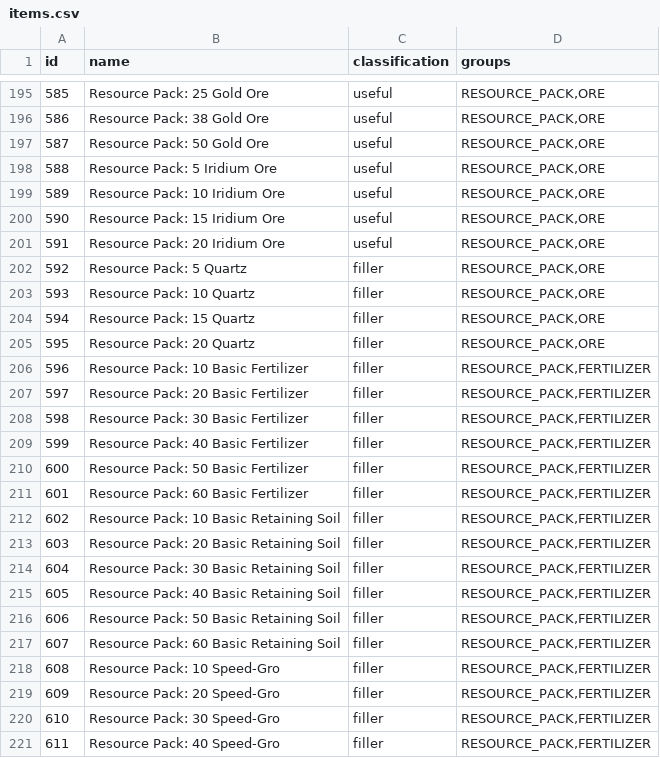
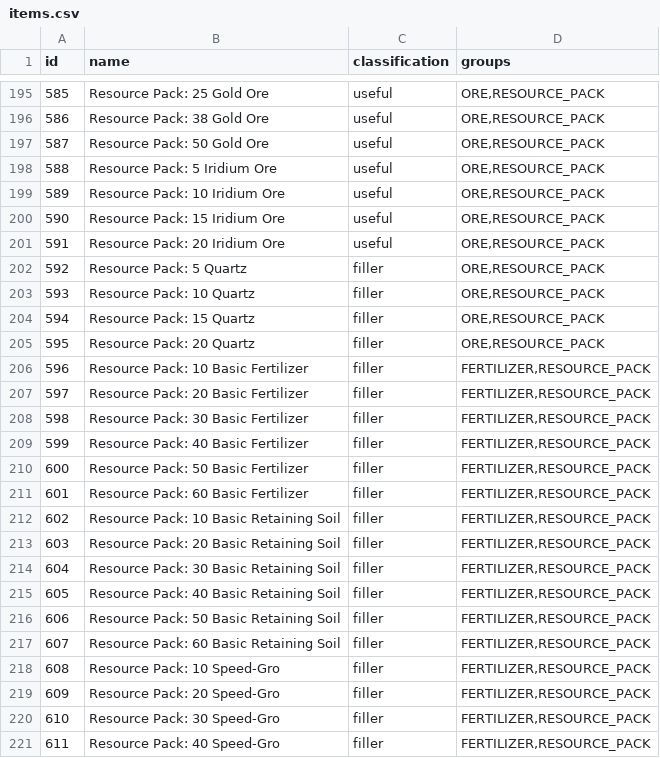
Before and after one commit to ahhh-reptar/Archipelago, a CSV file: worlds/stardew_valley/data/items.csv, drawn as a sheet; only a part is shown, gaps mark what is left out; the diff covers the shown part only.

```diff
--- a/worlds/stardew_valley/data/items.csv
+++ b/worlds/stardew_valley/data/items.csv
@@ -195,27 +195,27 @@ id,name,classification,groups
-585,Resource Pack: 25 Gold Ore,useful,"RESOURCE_PACK,ORE"
-586,Resource Pack: 38 Gold Ore,useful,"RESOURCE_PACK,ORE"
-587,Resource Pack: 50 Gold Ore,useful,"RESOURCE_PACK,ORE"
-588,Resource Pack: 5 Iridium Ore,useful,"RESOURCE_PACK,ORE"
-589,Resource Pack: 10 Iridium Ore,useful,"RESOURCE_PACK,ORE"
-590,Resource Pack: 15 Iridium Ore,useful,"RESOURCE_PACK,ORE"
-591,Resource Pack: 20 Iridium Ore,useful,"RESOURCE_PACK,ORE"
-592,Resource Pack: 5 Quartz,filler,"RESOURCE_PACK,ORE"
-593,Resource Pack: 10 Quartz,filler,"RESOURCE_PACK,ORE"
-594,Resource Pack: 15 Quartz,filler,"RESOURCE_PACK,ORE"
-595,Resource Pack: 20 Quartz,filler,"RESOURCE_PACK,ORE"
-596,Resource Pack: 10 Basic Fertilizer,filler,"RESOURCE_PACK,FERTILIZER"
-597,Resource Pack: 20 Basic Fertilizer,filler,"RESOURCE_PACK,FERTILIZER"
-598,Resource Pack: 30 Basic Fertilizer,filler,"RESOURCE_PACK,FERTILIZER"
-599,Resource Pack: 40 Basic Fertilizer,filler,"RESOURCE_PACK,FERTILIZER"
-600,Resource Pack: 50 Basic Fertilizer,filler,"RESOURCE_PACK,FERTILIZER"
-601,Resource Pack: 60 Basic Fertilizer,filler,"RESOURCE_PACK,FERTILIZER"
-602,Resource Pack: 10 Basic Retaining Soil,filler,"RESOURCE_PACK,FERTILIZER"
-603,Resource Pack: 20 Basic Retaining Soil,filler,"RESOURCE_PACK,FERTILIZER"
-604,Resource Pack: 30 Basic Retaining Soil,filler,"RESOURCE_PACK,FERTILIZER"
-605,Resource Pack: 40 Basic Retaining Soil,filler,"RESOURCE_PACK,FERTILIZER"
-606,Resource Pack: 50 Basic Retaining Soil,filler,"RESOURCE_PACK,FERTILIZER"
-607,Resource Pack: 60 Basic Retaining Soil,filler,"RESOURCE_PACK,FERTILIZER"
-608,Resource Pack: 10 Speed-Gro,filler,"RESOURCE_PACK,FERTILIZER"
-609,Resource Pack: 20 Speed-Gro,filler,"RESOURCE_PACK,FERTILIZER"
-610,Resource Pack: 30 Speed-Gro,filler,"RESOURCE_PACK,FERTILIZER"
-611,Resource Pack: 40 Speed-Gro,filler,"RESOURCE_PACK,FERTILIZER"
+585,Resource Pack: 25 Gold Ore,useful,"ORE,RESOURCE_PACK"
+586,Resource Pack: 38 Gold Ore,useful,"ORE,RESOURCE_PACK"
+587,Resource Pack: 50 Gold Ore,useful,"ORE,RESOURCE_PACK"
+588,Resource Pack: 5 Iridium Ore,useful,"ORE,RESOURCE_PACK"
+589,Resource Pack: 10 Iridium Ore,useful,"ORE,RESOURCE_PACK"
+590,Resource Pack: 15 Iridium Ore,useful,"ORE,RESOURCE_PACK"
+591,Resource Pack: 20 Iridium Ore,useful,"ORE,RESOURCE_PACK"
+592,Resource Pack: 5 Quartz,filler,"ORE,RESOURCE_PACK"
+593,Resource Pack: 10 Quartz,filler,"ORE,RESOURCE_PACK"
+594,Resource Pack: 15 Quartz,filler,"ORE,RESOURCE_PACK"
+595,Resource Pack: 20 Quartz,filler,"ORE,RESOURCE_PACK"
+596,Resource Pack: 10 Basic Fertilizer,filler,"FERTILIZER,RESOURCE_PACK"
+597,Resource Pack: 20 Basic Fertilizer,filler,"FERTILIZER,RESOURCE_PACK"
+598,Resource Pack: 30 Basic Fertilizer,filler,"FERTILIZER,RESOURCE_PACK"
+599,Resource Pack: 40 Basic Fertilizer,filler,"FERTILIZER,RESOURCE_PACK"
+600,Resource Pack: 50 Basic Fertilizer,filler,"FERTILIZER,RESOURCE_PACK"
+601,Resource Pack: 60 Basic Fertilizer,filler,"FERTILIZER,RESOURCE_PACK"
+602,Resource Pack: 10 Basic Retaining Soil,filler,"FERTILIZER,RESOURCE_PACK"
+603,Resource Pack: 20 Basic Retaining Soil,filler,"FERTILIZER,RESOURCE_PACK"
+604,Resource Pack: 30 Basic Retaining Soil,filler,"FERTILIZER,RESOURCE_PACK"
+605,Resource Pack: 40 Basic Retaining Soil,filler,"FERTILIZER,RESOURCE_PACK"
+606,Resource Pack: 50 Basic Retaining Soil,filler,"FERTILIZER,RESOURCE_PACK"
+607,Resource Pack: 60 Basic Retaining Soil,filler,"FERTILIZER,RESOURCE_PACK"
+608,Resource Pack: 10 Speed-Gro,filler,"FERTILIZER,RESOURCE_PACK"
+609,Resource Pack: 20 Speed-Gro,filler,"FERTILIZER,RESOURCE_PACK"
+610,Resource Pack: 30 Speed-Gro,filler,"FERTILIZER,RESOURCE_PACK"
+611,Resource Pack: 40 Speed-Gro,filler,"FERTILIZER,RESOURCE_PACK"
```
Also changed, not shown: 144 edited cells elsewhere in this file, 6 other files.
